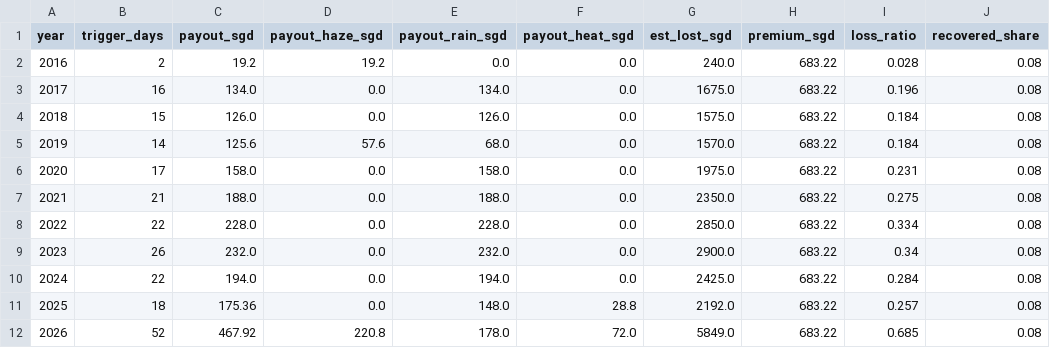
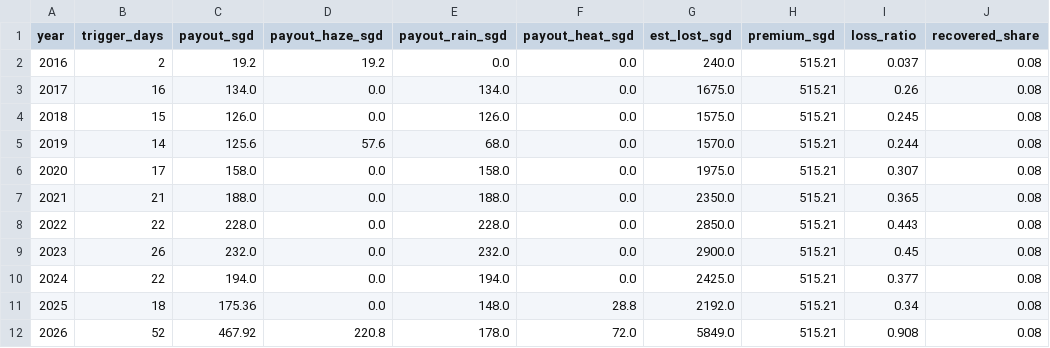
Before and after one commit to ImNuza/sih-fin-4, a CSV file: data/processed/burn_yearly_hero.csv, drawn as a sheet.

Commit message:
Price the burn with the nearest-station engine
The burn script, endpoint and review PDF now charge each centre the
premium quote_at computes from its own coordinates, matching the new
location pricing, and read the renamed site_hazard_readings.csv. The
report's claims are computed from the data rather than hardcoded; under
location pricing the hero's ten-year loss ratio is 39% and the 2026 season
alone runs to 102% of its own year's pool, stated plainly as the case for
the catastrophe load and reinsurance. Suite passes (81).

```diff
--- a/data/processed/burn_yearly_hero.csv
+++ b/data/processed/burn_yearly_hero.csv
@@ -1,12 +1,12 @@
 year,trigger_days,payout_sgd,payout_haze_sgd,payout_rain_sgd,payout_heat_sgd,est_lost_sgd,premium_sgd,loss_ratio,recovered_share
-2016,2,19.2,19.2,0.0,0.0,240.0,683.22,0.028,0.08
-2017,16,134.0,0.0,134.0,0.0,1675.0,683.22,0.196,0.08
-2018,15,126.0,0.0,126.0,0.0,1575.0,683.22,0.184,0.08
-2019,14,125.6,57.6,68.0,0.0,1570.0,683.22,0.184,0.08
-2020,17,158.0,0.0,158.0,0.0,1975.0,683.22,0.231,0.08
-2021,21,188.0,0.0,188.0,0.0,2350.0,683.22,0.275,0.08
-2022,22,228.0,0.0,228.0,0.0,2850.0,683.22,0.334,0.08
-2023,26,232.0,0.0,232.0,0.0,2900.0,683.22,0.34,0.08
-2024,22,194.0,0.0,194.0,0.0,2425.0,683.22,0.284,0.08
-2025,18,175.36,0.0,148.0,28.8,2192.0,683.22,0.257,0.08
-2026,52,467.92,220.8,178.0,72.0,5849.0,683.22,0.685,0.08
+2016,2,19.2,19.2,0.0,0.0,240.0,515.21,0.037,0.08
+2017,16,134.0,0.0,134.0,0.0,1675.0,515.21,0.26,0.08
+2018,15,126.0,0.0,126.0,0.0,1575.0,515.21,0.245,0.08
+2019,14,125.6,57.6,68.0,0.0,1570.0,515.21,0.244,0.08
+2020,17,158.0,0.0,158.0,0.0,1975.0,515.21,0.307,0.08
+2021,21,188.0,0.0,188.0,0.0,2350.0,515.21,0.365,0.08
+2022,22,228.0,0.0,228.0,0.0,2850.0,515.21,0.443,0.08
+2023,26,232.0,0.0,232.0,0.0,2900.0,515.21,0.45,0.08
+2024,22,194.0,0.0,194.0,0.0,2425.0,515.21,0.377,0.08
+2025,18,175.36,0.0,148.0,28.8,2192.0,515.21,0.34,0.08
+2026,52,467.92,220.8,178.0,72.0,5849.0,515.21,0.908,0.08
```
Also changed, not shown: data/processed/burn_yearly_island.csv, 4 other files.
